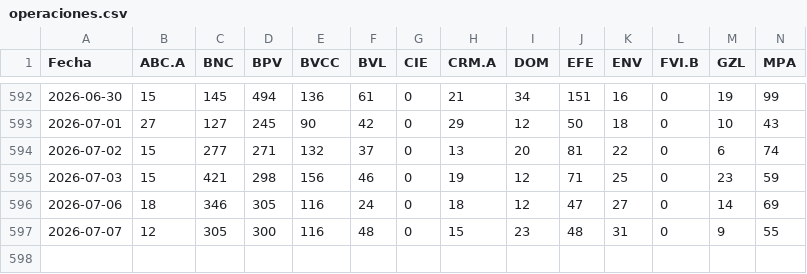
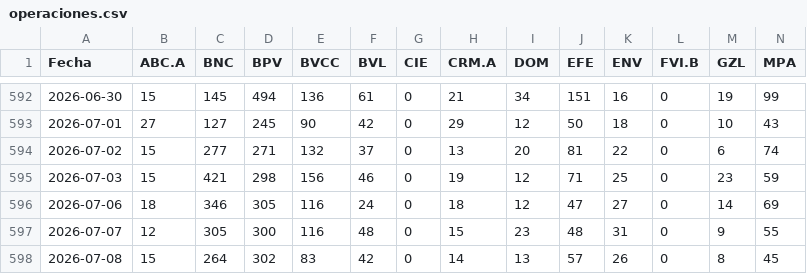
Before and after one commit to carlosgleons/datos_bolsa_de_valores-_de-_caracas, a CSV file: data/operaciones.csv, drawn as a sheet; only a part is shown, gaps mark what is left out; rows hold the shown columns only; the diff names each change by its address in the sheet, - before the commit and + after, or states it on an @@ line.

```diff
--- a/data/operaciones.csv
+++ b/data/operaciones.csv
+row 598: 2026-07-08 | 15 | 264 | 302 | 83 | 42 | 0 | 14 | 13 | 57 | 26 | 0 | 8 | 45
```
Also changed, not shown: data/cantidades.csv, data/precios_bs.csv, 4 other files.
